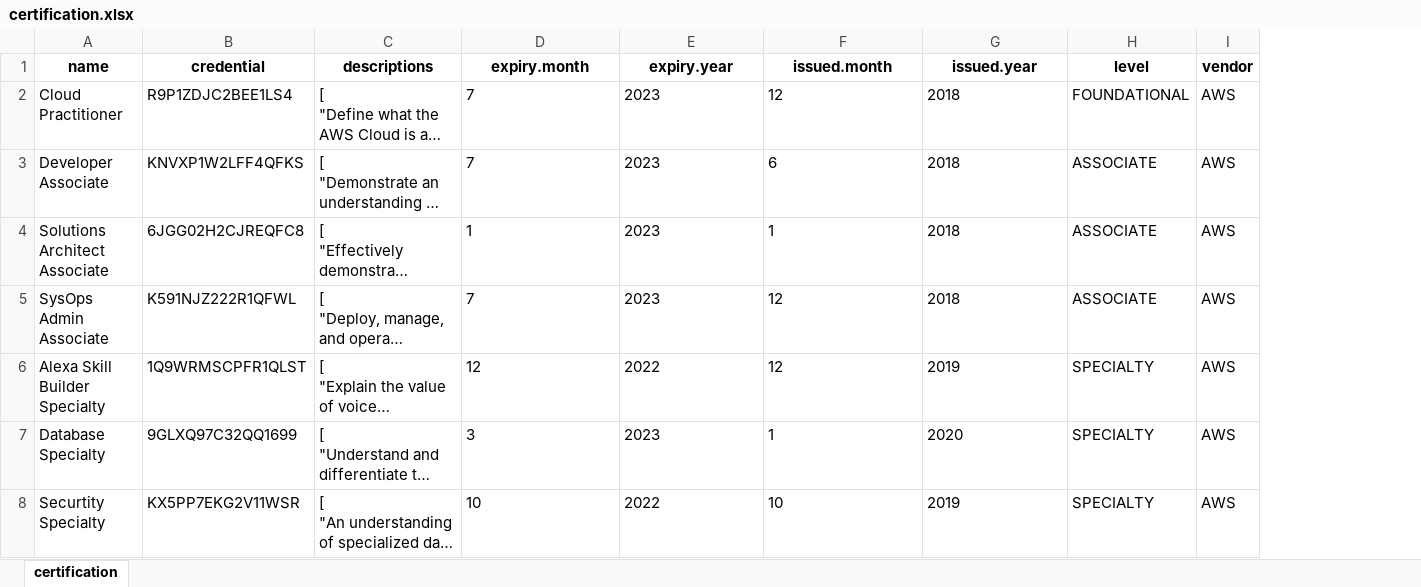
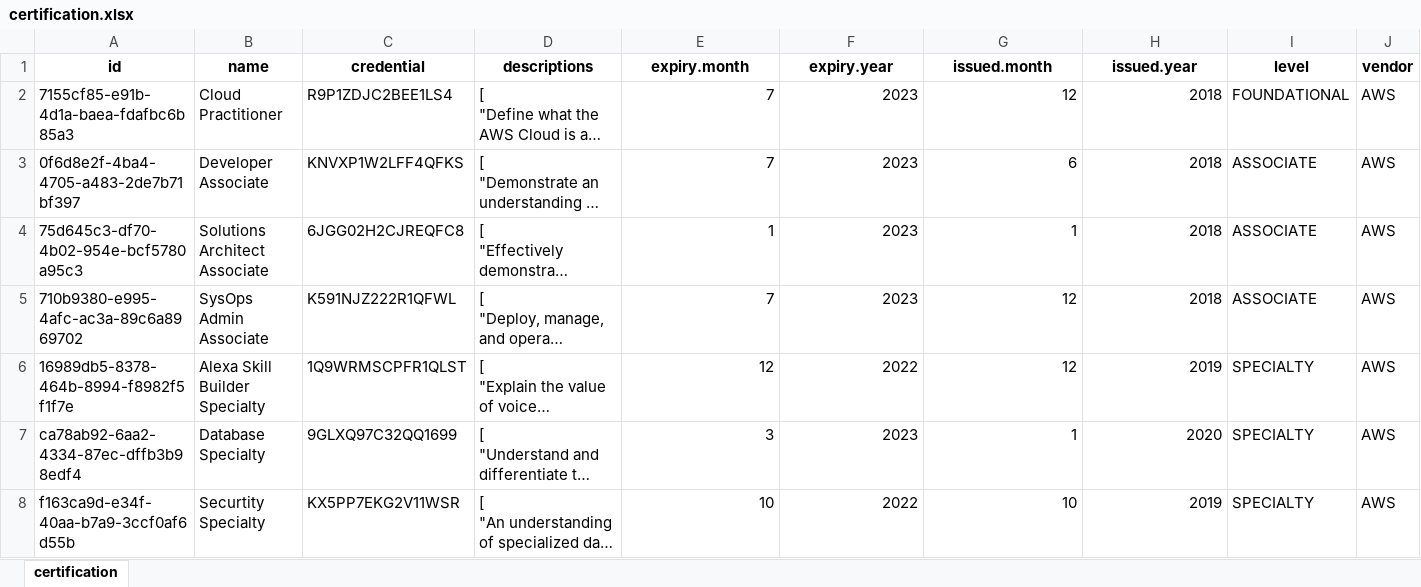
Before and after one commit to wheeleruniverse/multicloud-resume, an Excel workbook: data/xlsx/certification.xlsx, sheet certification, drawn as a sheet; only a part is shown; long unchanged cells end in …; values as stored, in another font and other column widths than the file's, no borders; addresses are those after the commit; the diff covers the shown part only; the diff names each change by its address in the sheet, - before the commit and + after, or states it on an @@ line.

Commit message:
Updated Web Assets and Certification Data
- moved logo assets into a new experience directory
- created certification assets directory
- uploaded credential and badges
- updated certification json and xlsx data

```diff
--- a/data/xlsx/certification.xlsx (sheet certification)
+++ b/data/xlsx/certification.xlsx (sheet certification)
+column A (id), rows 2-8: 7155cf85-e91b-4d1a-baea-fdafbc6b85a3 | 0f6d8e2f-4ba4-4705-a483-2de7b71bf397 | 75d645c3-df70-4b02-954e-bcf5780a95c3 | 710b9380-e995-4afc-ac3a-89c6a8969702 | 16989db5-8378-464b-8994-f8982f5f1f7e | ca78ab92-6aa2-4334-87ec-dffb3b98edf4 | f163ca9d-e34f-40aa-b7a9-3ccf0af6d55b
-E2:H8 alignment: left
+E2:H8 alignment: right
```
Also changed, not shown: 1 added row and cell formats elsewhere in this sheet, 26 other files.
